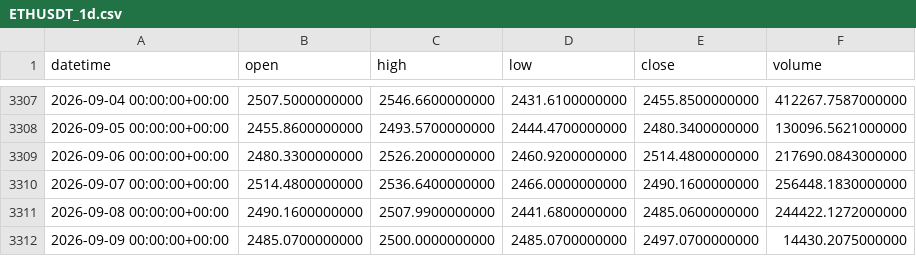
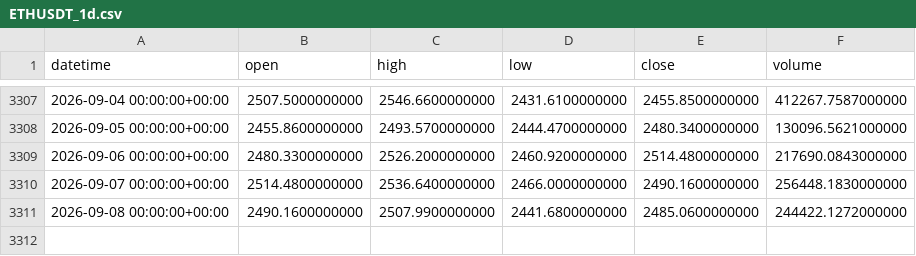
Before and after one commit to unendless314/backtesting.py, a CSV file: data/raw/ETHUSDT_1d.csv, drawn as a sheet; only a part is shown, gaps mark what is left out; the diff names each change by its address in the sheet, - before the commit and + after, or states it on an @@ line.

```diff
--- a/data/raw/ETHUSDT_1d.csv
+++ b/data/raw/ETHUSDT_1d.csv
-row 3312: 2026-09-09 00:00:00+00:00 | 2485.0700000000 | 2500.0000000000 | 2485.0700000000 | 2497.0700000000 | 14430.2075000000
```
Also changed, not shown: data/raw/AAVEUSDT_1d.csv, data/raw/BTCUSDT_1d.csv, 13 other files.
